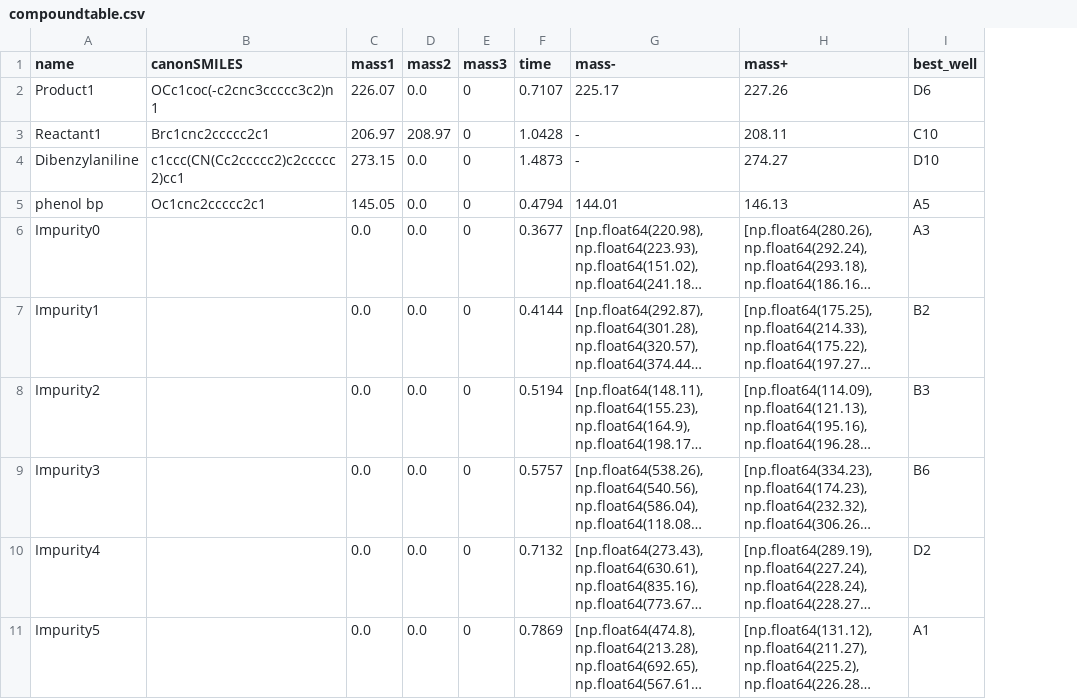
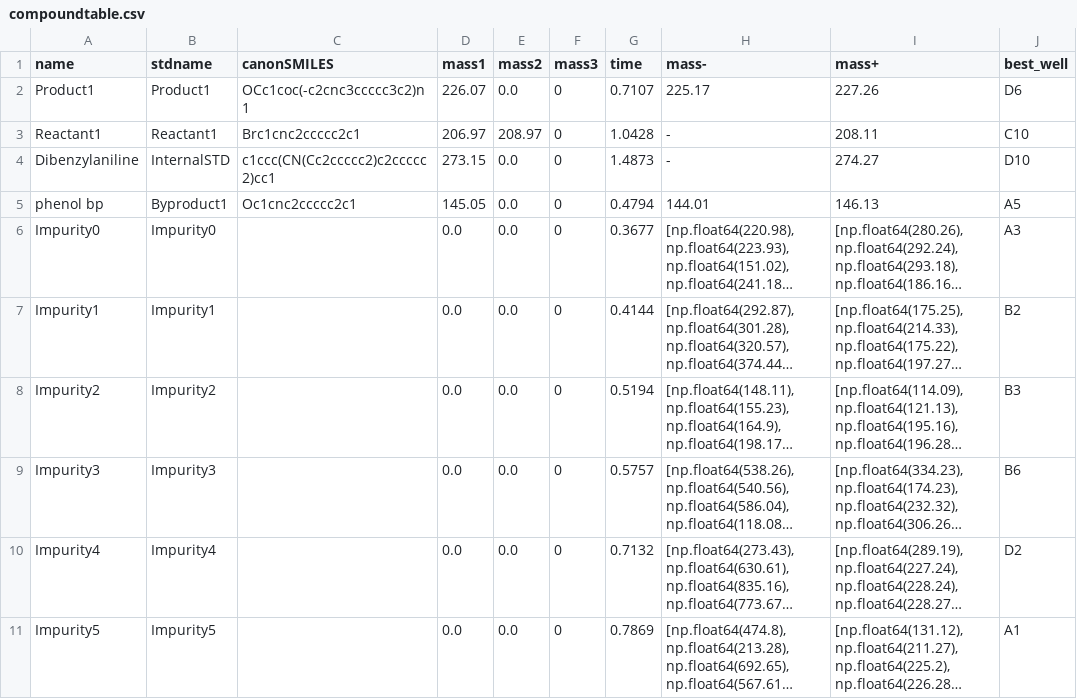
Before and after one commit to thatchemistryguy/PyParse, a CSV file: example_dataset/Waters/Example2/output/compoundtable.csv, drawn as a sheet; only a part is shown; long unchanged cells end in …; the diff names each change by its address in the sheet, - before the commit and + after, or states it on an @@ line.

Commit message:
Std Names for Compounds
Enforce the use of machine generated standardised names for compounds in case the user uses illegal characters

```diff
--- a/example_dataset/Waters/Example2/output/compoundtable.csv
+++ b/example_dataset/Waters/Example2/output/compoundtable.csv
+column B (stdname), rows 2-11: Product1 | Reactant1 | InternalSTD | Byproduct1 | Impurity0 | Impurity1 | Impurity2 | Impurity3 | Impurity4 | Impurity5
```
Also changed, not shown: example_dataset/Waters/Example2/output/outputTable.csv, 56 other files.
